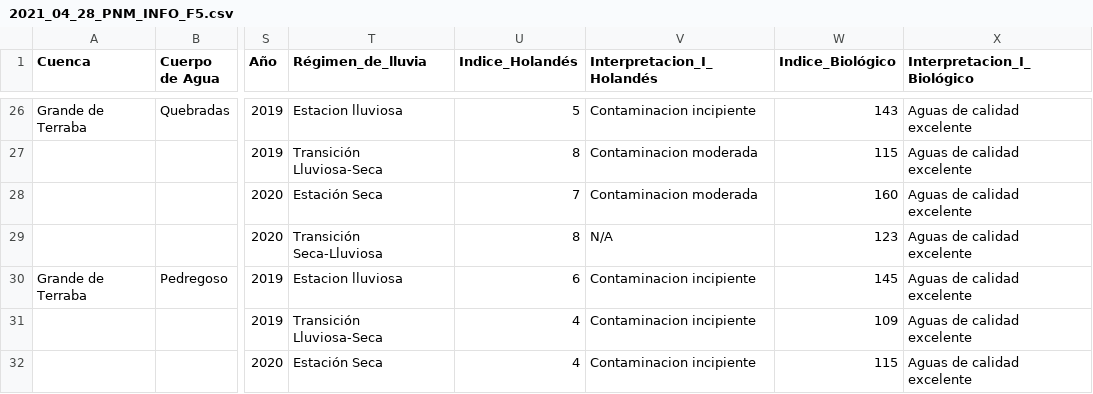
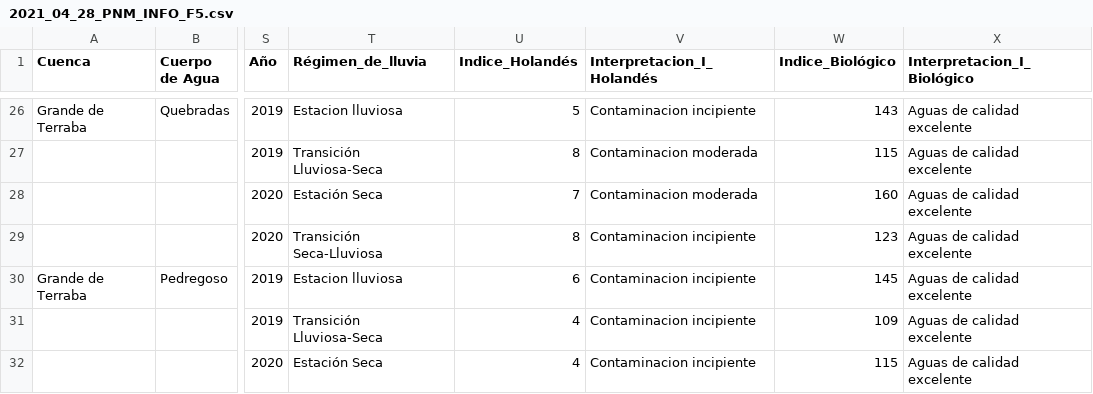
Before and after one commit to direccion-agua-minae/pnm, a CSV file: 2021_04_28_PNM_INFO_F5.csv, drawn as a sheet; only a part is shown, gaps mark what is left out; the diff names each change by its address in the sheet, - before the commit and + after, or states it on an @@ line.

Commit message:
Add files via upload

```diff
--- a/2021_04_28_PNM_INFO_F5.csv
+++ b/2021_04_28_PNM_INFO_F5.csv
-V29 (Interpretacion_I_Holandés): N/A
+V29 (Interpretacion_I_Holandés): Contaminacion incipiente
```
